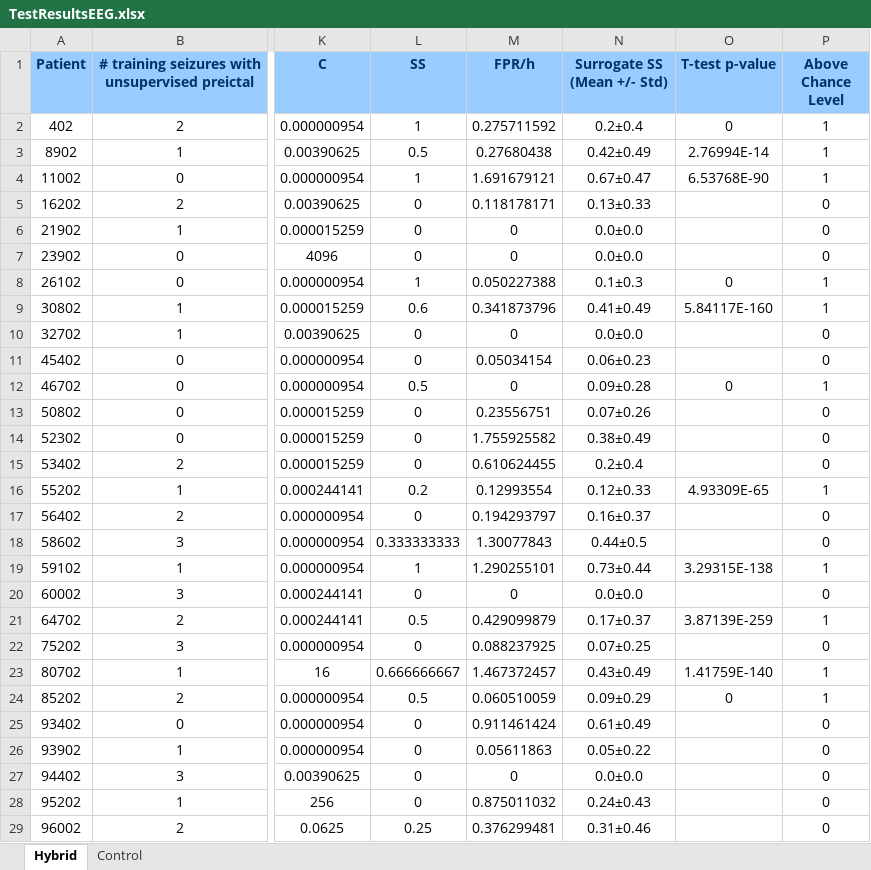
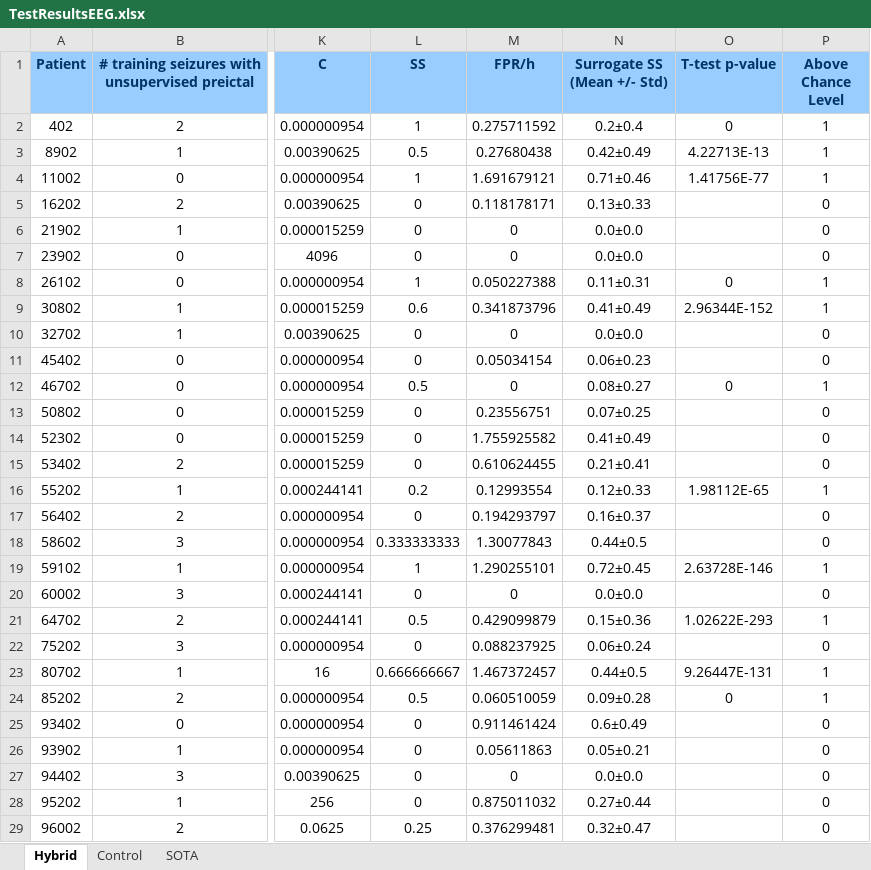
Before and after one commit to adrianaleal/eeg-ecg-prediction-epilepsy, an Excel workbook: TestResultsEEG.xlsx, sheet Hybrid, drawn as a sheet; only a part is shown, gaps mark what is left out; values as stored, in another font and other column widths than the file's, no borders; the diff covers the shown part only; the diff names each change by its address in the sheet, - before the commit and + after, or states it on an @@ line.

Commit message:
- added SOTA approach and updated results and figures

```diff
--- a/TestResultsEEG.xlsx (sheet Hybrid)
+++ b/TestResultsEEG.xlsx (sheet Hybrid)
+sheet tab: SOTA
-O3 (T-test p-value): 2.76994E-14
+O3 (T-test p-value): 4.22713E-13
-N4 (Surrogate SS (Mean +/- Std)): 0.67±0.47
+N4 (Surrogate SS (Mean +/- Std)): 0.71±0.46
-O4 (T-test p-value): 6.53768E-90
+O4 (T-test p-value): 1.41756E-77
-N8 (Surrogate SS (Mean +/- Std)): 0.1±0.3
+N8 (Surrogate SS (Mean +/- Std)): 0.11±0.31
-O9 (T-test p-value): 5.84117E-160
+O9 (T-test p-value): 2.96344E-152
-N12 (Surrogate SS (Mean +/- Std)): 0.09±0.28
+N12 (Surrogate SS (Mean +/- Std)): 0.08±0.27
-N13 (Surrogate SS (Mean +/- Std)): 0.07±0.26
+N13 (Surrogate SS (Mean +/- Std)): 0.07±0.25
-N14 (Surrogate SS (Mean +/- Std)): 0.38±0.49
+N14 (Surrogate SS (Mean +/- Std)): 0.41±0.49
-N15 (Surrogate SS (Mean +/- Std)): 0.2±0.4
+N15 (Surrogate SS (Mean +/- Std)): 0.21±0.41
-O16 (T-test p-value): 4.93309E-65
+O16 (T-test p-value): 1.98112E-65
-N19 (Surrogate SS (Mean +/- Std)): 0.73±0.44
+N19 (Surrogate SS (Mean +/- Std)): 0.72±0.45
-O19 (T-test p-value): 3.29315E-138
+O19 (T-test p-value): 2.63728E-146
-N21 (Surrogate SS (Mean +/- Std)): 0.17±0.37
+N21 (Surrogate SS (Mean +/- Std)): 0.15±0.36
-O21 (T-test p-value): 3.87139E-259
+O21 (T-test p-value): 1.02622E-293
-N22 (Surrogate SS (Mean +/- Std)): 0.07±0.25
+N22 (Surrogate SS (Mean +/- Std)): 0.06±0.24
-N23 (Surrogate SS (Mean +/- Std)): 0.43±0.49
+N23 (Surrogate SS (Mean +/- Std)): 0.44±0.5
-O23 (T-test p-value): 1.41759E-140
+O23 (T-test p-value): 9.26447E-131
-N24 (Surrogate SS (Mean +/- Std)): 0.09±0.29
+N24 (Surrogate SS (Mean +/- Std)): 0.09±0.28
-N25 (Surrogate SS (Mean +/- Std)): 0.61±0.49
+N25 (Surrogate SS (Mean +/- Std)): 0.6±0.49
-N26 (Surrogate SS (Mean +/- Std)): 0.05±0.22
+N26 (Surrogate SS (Mean +/- Std)): 0.05±0.21
-N28 (Surrogate SS (Mean +/- Std)): 0.24±0.43
+N28 (Surrogate SS (Mean +/- Std)): 0.27±0.44
-N29 (Surrogate SS (Mean +/- Std)): 0.31±0.46
+N29 (Surrogate SS (Mean +/- Std)): 0.32±0.47
```
Also changed, not shown: 11 edited cells elsewhere in this sheet, sheet Control, TestResultsECG.xlsx, 19 other files.
